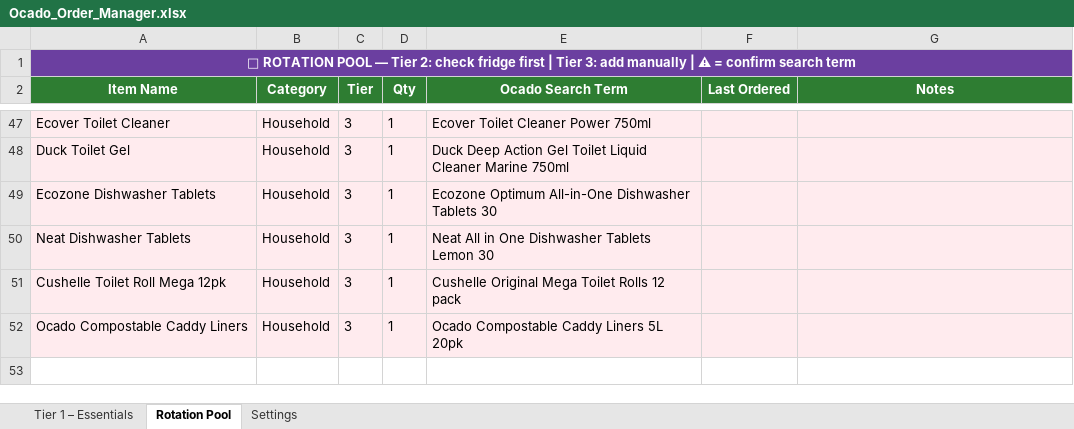
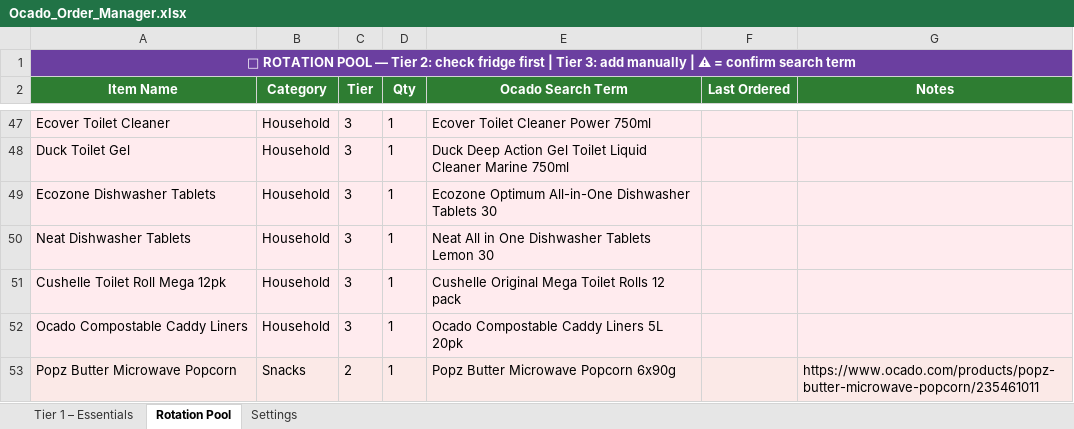
Before and after one commit to Hasukawa/grocery-planner, an Excel workbook: Ocado_Order_Manager.xlsx, sheet Rotation Pool, drawn as a sheet; only a part is shown, gaps mark what is left out; values as stored, in another font and other column widths than the file's, no borders; the diff names each change by its address in the sheet, - before the commit and + after, or states it on an @@ line.

```diff
--- a/Ocado_Order_Manager.xlsx (sheet Rotation Pool)
+++ b/Ocado_Order_Manager.xlsx (sheet Rotation Pool)
+row 53: Popz Butter Microwave Popcorn | Snacks | 2 | 1 | Popz Butter Microwave Popcorn 6x90g |  | https://www.ocado.com/products/popz-butter-microwave-popcorn/235461011
```
Also changed, not shown: sheet Tier 1 – Essentials, 5 other files.
